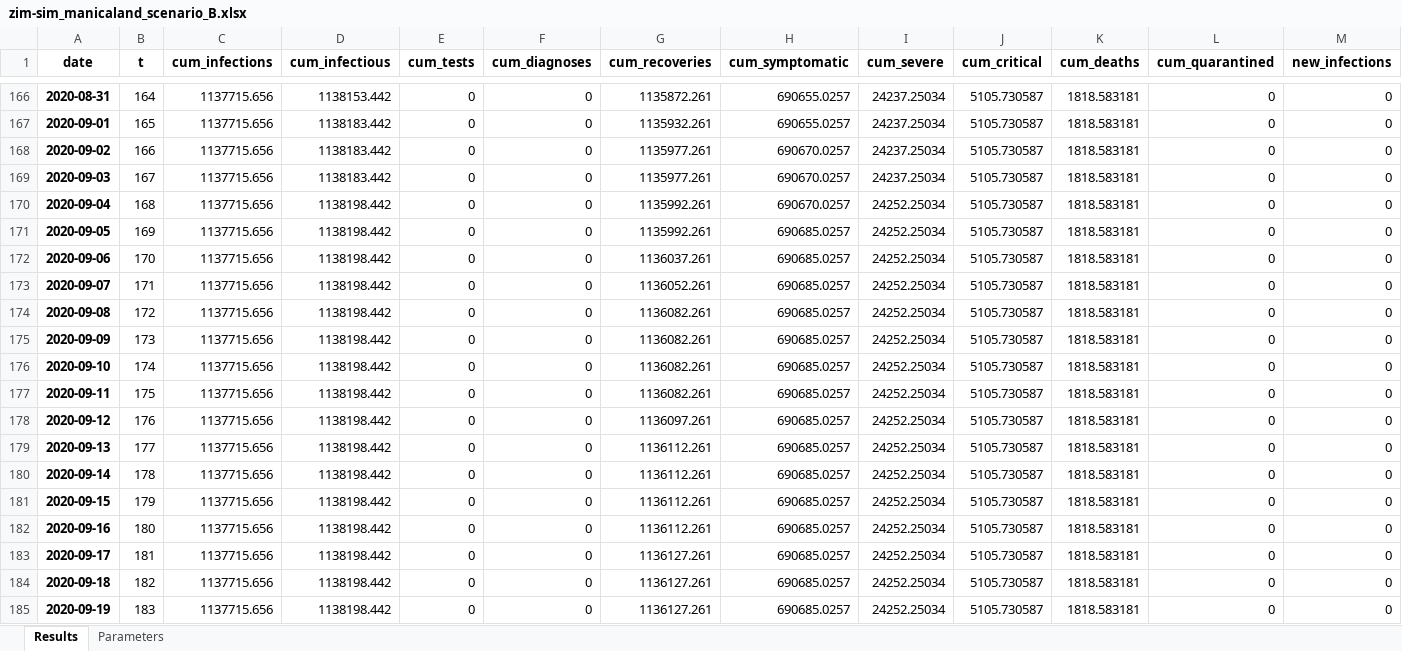
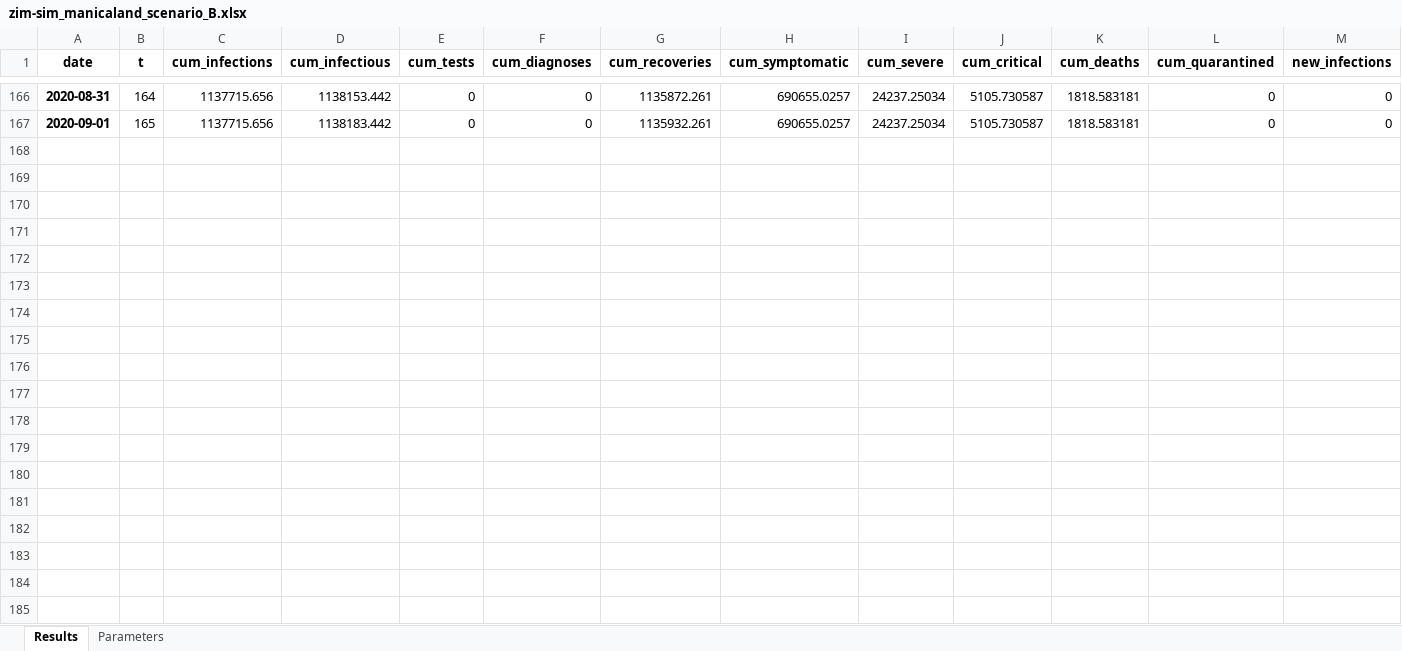
Before and after one commit to spet2094/covasim, an Excel workbook: my_countries/ZIM/outputs/zim-sim_manicaland_scenario_B.xlsx, sheet Results, drawn as a sheet; only a part is shown, gaps mark what is left out; values as stored, in another font and other column widths than the file's, no borders; rows hold the shown columns only; the diff covers the shown part only; the diff names each change by its address in the sheet, - before the commit and + after, or states it on an @@ line.

```diff
--- a/my_countries/ZIM/outputs/zim-sim_manicaland_scenario_B.xlsx (sheet Results)
+++ b/my_countries/ZIM/outputs/zim-sim_manicaland_scenario_B.xlsx (sheet Results)
-row 168: 2020-09-02 | 166 | 1137715.656 | 1138183.442 | 0 | 0 | 1135977.261 | 690670.0257 | 24237.25034 | 5105.730587 | 1818.583181 | 0 | 0
-row 169: 2020-09-03 | 167 | 1137715.656 | 1138183.442 | 0 | 0 | 1135977.261 | 690670.0257 | 24237.25034 | 5105.730587 | 1818.583181 | 0 | 0
-row 170: 2020-09-04 | 168 | 1137715.656 | 1138198.442 | 0 | 0 | 1135992.261 | 690670.0257 | 24252.25034 | 5105.730587 | 1818.583181 | 0 | 0
-row 171: 2020-09-05 | 169 | 1137715.656 | 1138198.442 | 0 | 0 | 1135992.261 | 690685.0257 | 24252.25034 | 5105.730587 | 1818.583181 | 0 | 0
-row 172: 2020-09-06 | 170 | 1137715.656 | 1138198.442 | 0 | 0 | 1136037.261 | 690685.0257 | 24252.25034 | 5105.730587 | 1818.583181 | 0 | 0
-row 173: 2020-09-07 | 171 | 1137715.656 | 1138198.442 | 0 | 0 | 1136052.261 | 690685.0257 | 24252.25034 | 5105.730587 | 1818.583181 | 0 | 0
-row 174: 2020-09-08 | 172 | 1137715.656 | 1138198.442 | 0 | 0 | 1136082.261 | 690685.0257 | 24252.25034 | 5105.730587 | 1818.583181 | 0 | 0
-row 175: 2020-09-09 | 173 | 1137715.656 | 1138198.442 | 0 | 0 | 1136082.261 | 690685.0257 | 24252.25034 | 5105.730587 | 1818.583181 | 0 | 0
-row 176: 2020-09-10 | 174 | 1137715.656 | 1138198.442 | 0 | 0 | 1136082.261 | 690685.0257 | 24252.25034 | 5105.730587 | 1818.583181 | 0 | 0
-row 177: 2020-09-11 | 175 | 1137715.656 | 1138198.442 | 0 | 0 | 1136082.261 | 690685.0257 | 24252.25034 | 5105.730587 | 1818.583181 | 0 | 0
-row 178: 2020-09-12 | 176 | 1137715.656 | 1138198.442 | 0 | 0 | 1136097.261 | 690685.0257 | 24252.25034 | 5105.730587 | 1818.583181 | 0 | 0
-row 179: 2020-09-13 | 177 | 1137715.656 | 1138198.442 | 0 | 0 | 1136112.261 | 690685.0257 | 24252.25034 | 5105.730587 | 1818.583181 | 0 | 0
-row 180: 2020-09-14 | 178 | 1137715.656 | 1138198.442 | 0 | 0 | 1136112.261 | 690685.0257 | 24252.25034 | 5105.730587 | 1818.583181 | 0 | 0
-row 181: 2020-09-15 | 179 | 1137715.656 | 1138198.442 | 0 | 0 | 1136112.261 | 690685.0257 | 24252.25034 | 5105.730587 | 1818.583181 | 0 | 0
-row 182: 2020-09-16 | 180 | 1137715.656 | 1138198.442 | 0 | 0 | 1136112.261 | 690685.0257 | 24252.25034 | 5105.730587 | 1818.583181 | 0 | 0
-row 183: 2020-09-17 | 181 | 1137715.656 | 1138198.442 | 0 | 0 | 1136127.261 | 690685.0257 | 24252.25034 | 5105.730587 | 1818.583181 | 0 | 0
-row 184: 2020-09-18 | 182 | 1137715.656 | 1138198.442 | 0 | 0 | 1136127.261 | 690685.0257 | 24252.25034 | 5105.730587 | 1818.583181 | 0 | 0
-row 185: 2020-09-19 | 183 | 1137715.656 | 1138198.442 | 0 | 0 | 1136127.261 | 690685.0257 | 24252.25034 | 5105.730587 | 1818.583181 | 0 | 0
```
Also changed, not shown: 21 removed rows elsewhere in this sheet, sheet Parameters, my_countries/ZIM/outputs/zim-sim_default_scenario_A.xlsx, 10 other files.
